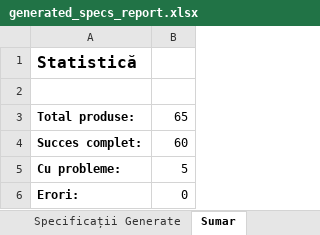
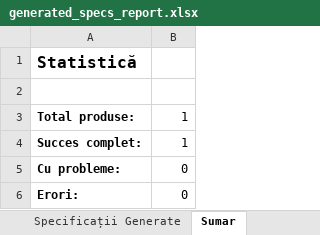
Before and after one commit to alextdr2016-ux/ejolie-openclaw-agent, an Excel workbook: ejolie-sales/scripts/generated_specs_report.xlsx, sheet Sumar, drawn as a sheet; values as stored, in another font and other column widths than the file's, no borders; the diff names each change by its address in the sheet, - before the commit and + after, or states it on an @@ line.

```diff
--- a/ejolie-sales/scripts/generated_specs_report.xlsx (sheet Sumar)
+++ b/ejolie-sales/scripts/generated_specs_report.xlsx (sheet Sumar)
-B3: 65
+B3: 1
-B4: 60
+B4: 1
-B5: 5
+B5: 0
```
Also changed, not shown: sheet Specificații Generate, 21 other files.
